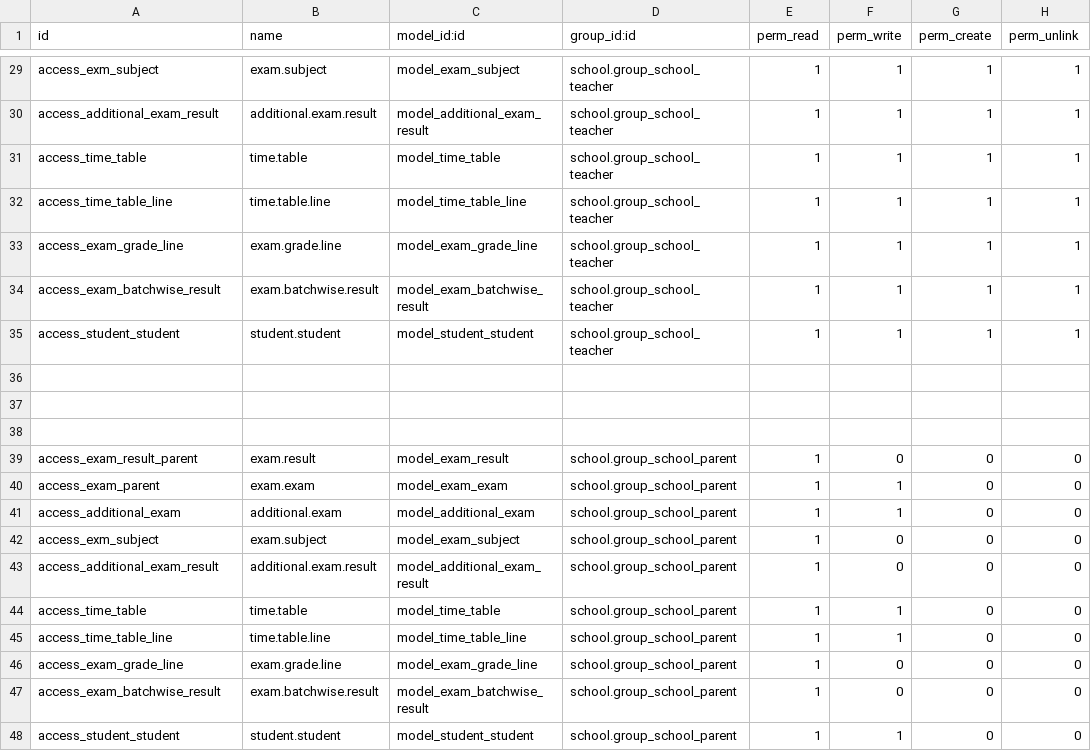
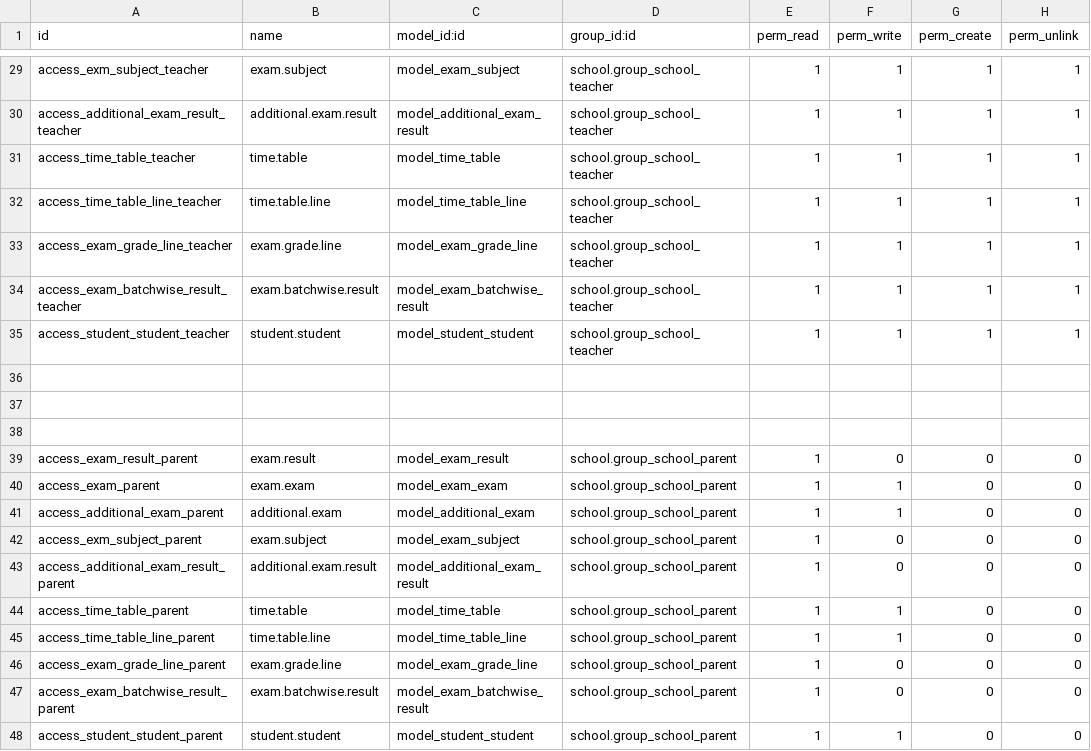
Before and after one commit to JayVora-SerpentCS/OdooEduERP, a CSV file: exam/security/ir.model.access.csv, drawn as a sheet; only a part is shown, gaps mark what is left out; the diff covers the shown part only.

```diff
--- a/exam/security/ir.model.access.csv
+++ b/exam/security/ir.model.access.csv
@@ -29,8 +29,8 @@
-"access_exm_subject","exam.subject","model_exam_subject","school.group_school_teacher",1,1,1,1
-"access_additional_exam_result","additional.exam.result","model_additional_exam_result","school.group_school_teacher",1,1,1,1
-"access_time_table","time.table","model_time_table","school.group_school_teacher",1,1,1,1
-"access_time_table_line","time.table.line","model_time_table_line","school.group_school_teacher",1,1,1,1
-"access_exam_grade_line","exam.grade.line","model_exam_grade_line","school.group_school_teacher",1,1,1,1
-"access_exam_batchwise_result","exam.batchwise.result","model_exam_batchwise_result","school.group_school_teacher",1,1,1,1
-"access_student_student","student.student","model_student_student","school.group_school_teacher",1,1,1,1
+access_exm_subject_teacher,exam.subject,model_exam_subject,school.group_school_teacher,1,1,1,1
+access_additional_exam_result_teacher,additional.exam.result,model_additional_exam_result,school.group_school_teacher,1,1,1,1
+access_time_table_teacher,time.table,model_time_table,school.group_school_teacher,1,1,1,1
+access_time_table_line_teacher,time.table.line,model_time_table_line,school.group_school_teacher,1,1,1,1
+access_exam_grade_line_teacher,exam.grade.line,model_exam_grade_line,school.group_school_teacher,1,1,1,1
+access_exam_batchwise_result_teacher,exam.batchwise.result,model_exam_batchwise_result,school.group_school_teacher,1,1,1,1
+access_student_student_teacher,student.student,model_student_student,school.group_school_teacher,1,1,1,1
 ,,,,,,,
@@ -41,8 +41,8 @@
-"access_additional_exam","additional.exam","model_additional_exam","school.group_school_parent",1,1,0,0
-"access_exm_subject","exam.subject","model_exam_subject","school.group_school_parent",1,0,0,0
-"access_additional_exam_result","additional.exam.result","model_additional_exam_result","school.group_school_parent",1,0,0,0
-"access_time_table","time.table","model_time_table","school.group_school_parent",1,1,0,0
-"access_time_table_line","time.table.line","model_time_table_line","school.group_school_parent",1,1,0,0
-"access_exam_grade_line","exam.grade.line","model_exam_grade_line","school.group_school_parent",1,0,0,0
-"access_exam_batchwise_result","exam.batchwise.result","model_exam_batchwise_result","school.group_school_parent",1,0,0,0
-"access_student_student","student.student","model_student_student","school.group_school_parent",1,1,0,0
+access_additional_exam_parent,additional.exam,model_additional_exam,school.group_school_parent,1,1,0,0
+access_exm_subject_parent,exam.subject,model_exam_subject,school.group_school_parent,1,0,0,0
+access_additional_exam_result_parent,additional.exam.result,model_additional_exam_result,school.group_school_parent,1,0,0,0
+access_time_table_parent,time.table,model_time_table,school.group_school_parent,1,1,0,0
+access_time_table_line_parent,time.table.line,model_time_table_line,school.group_school_parent,1,1,0,0
+access_exam_grade_line_parent,exam.grade.line,model_exam_grade_line,school.group_school_parent,1,0,0,0
+access_exam_batchwise_result_parent,exam.batchwise.result,model_exam_batchwise_result,school.group_school_parent,1,0,0,0
+access_student_student_parent,student.student,model_student_student,school.group_school_parent,1,1,0,0
```
Also changed, not shown: 20 edited cells elsewhere in this file, school/security/ir.model.access.csv, 25 other files.
